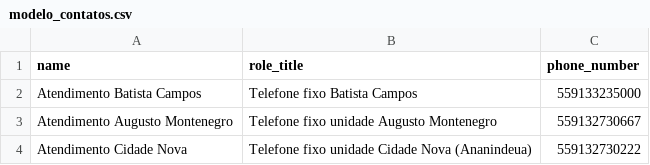
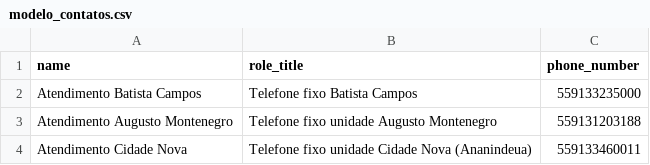
Before and after one commit to lawdev2025/agente-ideal, a CSV file: public/admin/csv-examples/modelo_contatos.csv, drawn as a sheet.

```diff
--- a/public/admin/csv-examples/modelo_contatos.csv
+++ b/public/admin/csv-examples/modelo_contatos.csv
@@ -2,3 +2,3 @@ name,role_title,phone_number
 Atendimento Batista Campos,Telefone fixo Batista Campos,559133235000
-Atendimento Augusto Montenegro,Telefone fixo unidade Augusto Montenegro,559132730667
-Atendimento Cidade Nova,Telefone fixo unidade Cidade Nova (Ananindeua),559132730222
+Atendimento Augusto Montenegro,Telefone fixo unidade Augusto Montenegro,559131203188
+Atendimento Cidade Nova,Telefone fixo unidade Cidade Nova (Ananindeua),559133460011
```
Also changed, not shown: public/admin/csv-examples/modelo_unidades.csv, 12 other files.
